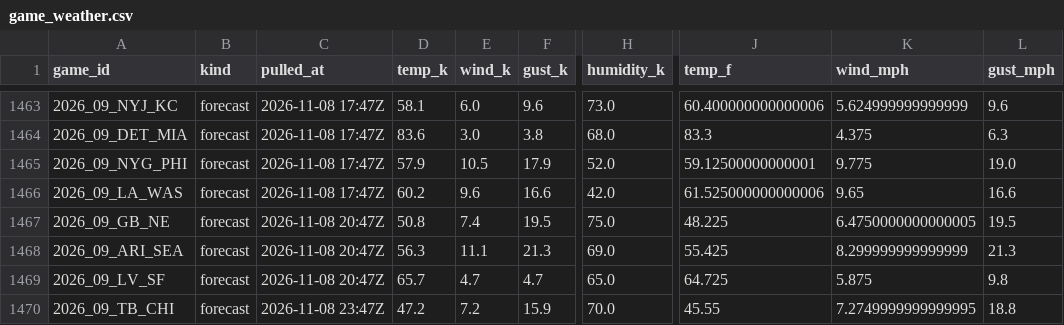
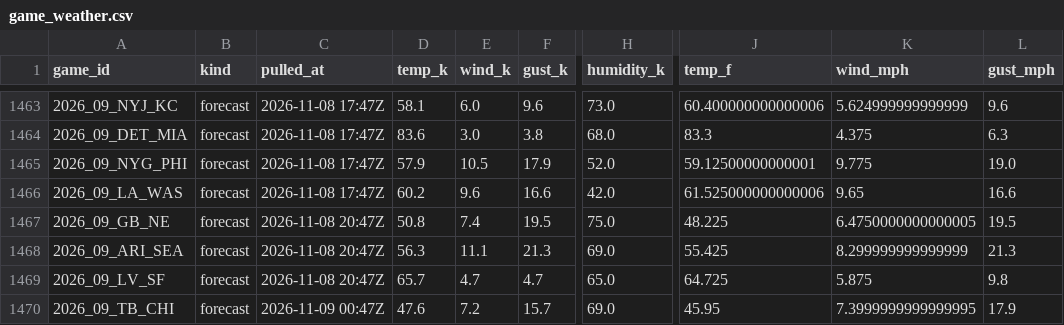
Before and after one commit to WeakLearners/nfl-props, a CSV file: data/weather/game_weather.csv, drawn as a sheet; only a part is shown, gaps mark what is left out; the diff names each change by its address in the sheet, - before the commit and + after, or states it on an @@ line.

```diff
--- a/data/weather/game_weather.csv
+++ b/data/weather/game_weather.csv
-C1470 (pulled_at): 2026-11-08 23:47Z
+C1470 (pulled_at): 2026-11-09 00:47Z
-D1470 (temp_k): 47.2
+D1470 (temp_k): 47.6
-F1470 (gust_k): 15.9
+F1470 (gust_k): 15.7
-H1470 (humidity_k): 70.0
+H1470 (humidity_k): 69.0
-J1470 (temp_f): 45.55
+J1470 (temp_f): 45.95
-K1470 (wind_mph): 7.2749999999999995
+K1470 (wind_mph): 7.3999999999999995
-L1470 (gust_mph): 18.8
+L1470 (gust_mph): 17.9
```
Also changed, not shown: data/weather/forecast_log.csv.
